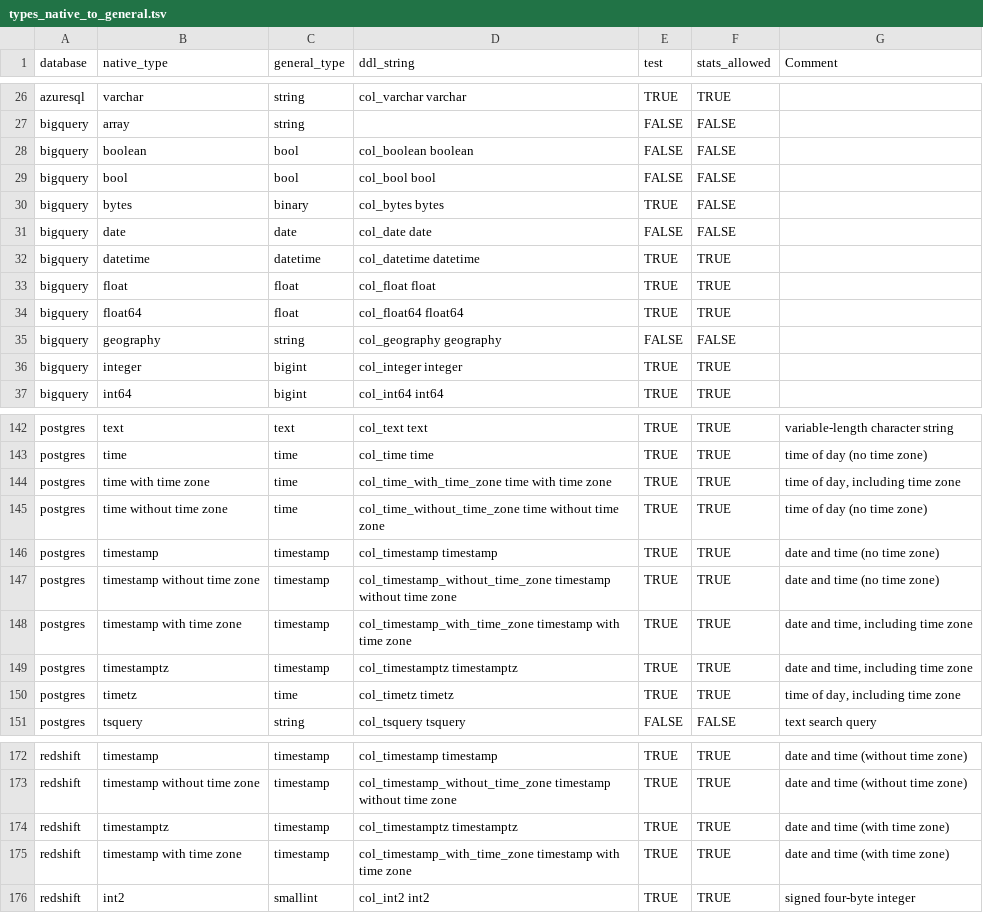
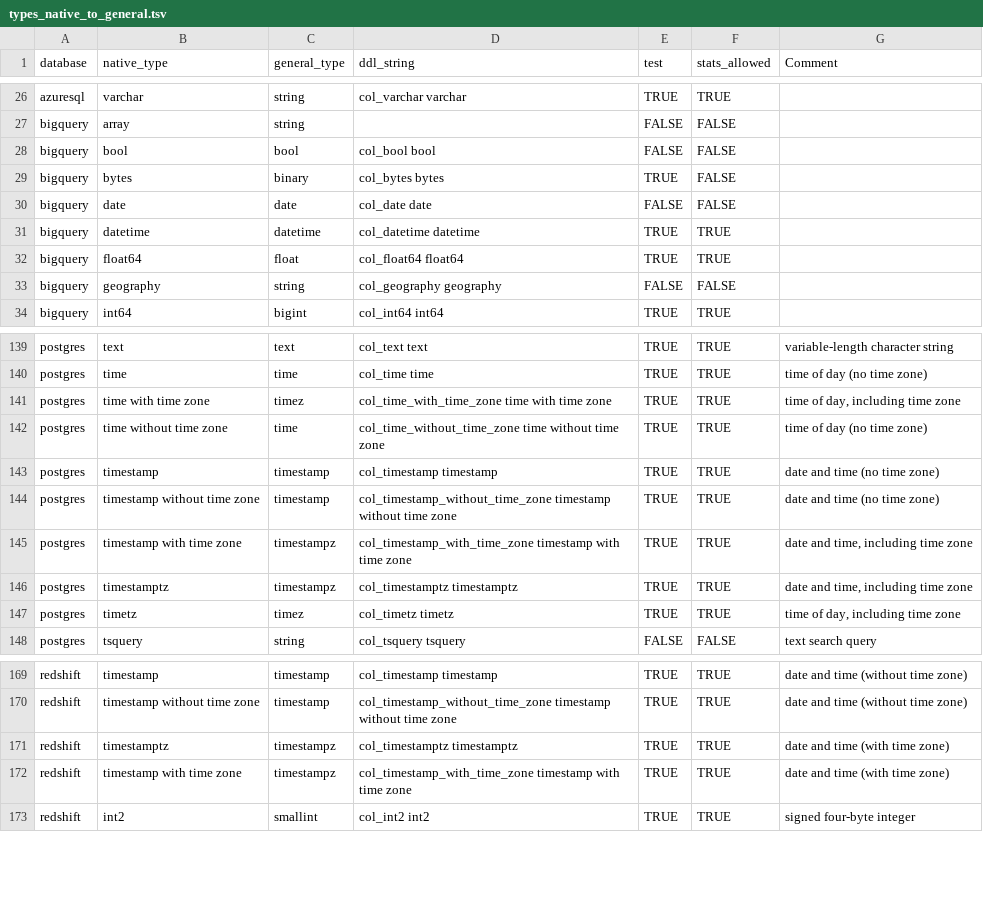
Before and after one commit to flarco/dbio, a TSV file: database/templates/types_native_to_general.tsv, drawn as a sheet; only a part is shown, gaps mark what is left out; the diff covers the shown part only.

```diff
--- a/database/templates/types_native_to_general.tsv
+++ b/database/templates/types_native_to_general.tsv
@@ -27,3 +27,2 @@ azuresql	varchar	string	col_varchar varchar	TRUE	TRUE
 bigquery	array	string		FALSE	FALSE	
-bigquery	boolean	bool	col_boolean boolean	FALSE	FALSE	
 bigquery	bool	bool	col_bool bool	FALSE	FALSE	
@@ -32,6 +31,4 @@ bigquery	date	date	col_date date	FALSE	FALSE
 bigquery	datetime	datetime	col_datetime datetime	TRUE	TRUE	
-bigquery	float	float	col_float float	TRUE	TRUE	
 bigquery	float64	float	col_float64 float64	TRUE	TRUE	
 bigquery	geography	string	col_geography geography	FALSE	FALSE	
-bigquery	integer	bigint	col_integer integer	TRUE	TRUE	
 bigquery	int64	bigint	col_int64 int64	TRUE	TRUE	
@@ -143,3 +140,3 @@ postgres	text	text	col_text text	TRUE	TRUE	variable-length character string
 postgres	time	time	col_time time	TRUE	TRUE	time of day (no time zone)
-postgres	time with time zone	time	col_time_with_time_zone time with time zone	TRUE	TRUE	time of day, including time zone
+postgres	time with time zone	timez	col_time_with_time_zone time with time zone	TRUE	TRUE	time of day, including time zone
 postgres	time without time zone	time	col_time_without_time_zone time without time zone	TRUE	TRUE	time of day (no time zone)
@@ -147,5 +144,5 @@ postgres	timestamp	timestamp	col_timestamp timestamp	TRUE	TRUE	date and time (no
 postgres	timestamp without time zone	timestamp	col_timestamp_without_time_zone timestamp without time zone	TRUE	TRUE	date and time (no time zone)
-postgres	timestamp with time zone	timestamp	col_timestamp_with_time_zone timestamp with time zone	TRUE	TRUE	date and time, including time zone
-postgres	timestamptz	timestamp	col_timestamptz timestamptz	TRUE	TRUE	date and time, including time zone
-postgres	timetz	time	col_timetz timetz	TRUE	TRUE	time of day, including time zone
+postgres	timestamp with time zone	timestampz	col_timestamp_with_time_zone timestamp with time zone	TRUE	TRUE	date and time, including time zone
+postgres	timestamptz	timestampz	col_timestamptz timestamptz	TRUE	TRUE	date and time, including time zone
+postgres	timetz	timez	col_timetz timetz	TRUE	TRUE	time of day, including time zone
 postgres	tsquery	string	col_tsquery tsquery	FALSE	FALSE	text search query
@@ -173,4 +170,4 @@ redshift	timestamp	timestamp	col_timestamp timestamp	TRUE	TRUE	date and time (wi
 redshift	timestamp without time zone	timestamp	col_timestamp_without_time_zone timestamp without time zone	TRUE	TRUE	date and time (without time zone)
-redshift	timestamptz	timestamp	col_timestamptz timestamptz	TRUE	TRUE	date and time (with time zone)
-redshift	timestamp with time zone	timestamp	col_timestamp_with_time_zone timestamp with time zone	TRUE	TRUE	date and time (with time zone)
+redshift	timestamptz	timestampz	col_timestamptz timestamptz	TRUE	TRUE	date and time (with time zone)
+redshift	timestamp with time zone	timestampz	col_timestamp_with_time_zone timestamp with time zone	TRUE	TRUE	date and time (with time zone)
 redshift	int2	smallint	col_int2 int2	TRUE	TRUE	signed four-byte integer
```
Also changed, not shown: 2 edited cells elsewhere in this file, database/templates/types_general_to_native.tsv.
